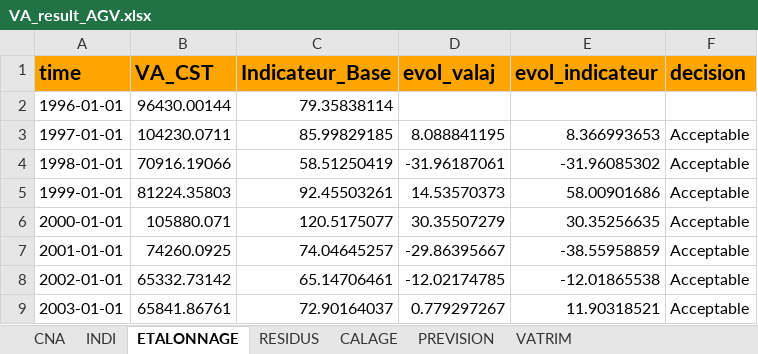
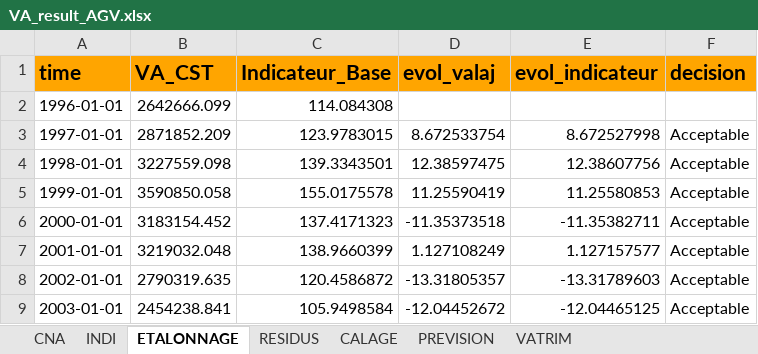
Before and after one commit to luckymaxtser/Compte_trim, an Excel workbook: VA_result_AGV.xlsx, sheet ETALONNAGE, drawn as a sheet; only a part is shown; values as stored, in another font and other column widths than the file's, no borders; the diff covers the shown part only; the diff names each change by its address in the sheet, - before the commit and + after, or states it on an @@ line.

```diff
--- a/VA_result_AGV.xlsx (sheet ETALONNAGE)
+++ b/VA_result_AGV.xlsx (sheet ETALONNAGE)
-B2 (VA_CST): 96430.00144
+B2 (VA_CST): 2642666.099
-C2 (Indicateur_Base): 79.35838114
+C2 (Indicateur_Base): 114.084308
-B3 (VA_CST): 104230.0711
+B3 (VA_CST): 2871852.209
-C3 (Indicateur_Base): 85.99829185
+C3 (Indicateur_Base): 123.9783015
-D3 (evol_valaj): 8.088841195
+D3 (evol_valaj): 8.672533754
-E3 (evol_indicateur): 8.366993653
+E3 (evol_indicateur): 8.672527998
-B4 (VA_CST): 70916.19066
+B4 (VA_CST): 3227559.098
-C4 (Indicateur_Base): 58.51250419
+C4 (Indicateur_Base): 139.3343501
-D4 (evol_valaj): -31.96187061
+D4 (evol_valaj): 12.38597475
-E4 (evol_indicateur): -31.96085302
+E4 (evol_indicateur): 12.38607756
-B5 (VA_CST): 81224.35803
+B5 (VA_CST): 3590850.058
-C5 (Indicateur_Base): 92.45503261
+C5 (Indicateur_Base): 155.0175578
-D5 (evol_valaj): 14.53570373
+D5 (evol_valaj): 11.25590419
-E5 (evol_indicateur): 58.00901686
+E5 (evol_indicateur): 11.25580853
-B6 (VA_CST): 105880.071
+B6 (VA_CST): 3183154.452
-C6 (Indicateur_Base): 120.5175077
+C6 (Indicateur_Base): 137.4171323
-D6 (evol_valaj): 30.35507279
+D6 (evol_valaj): -11.35373518
-E6 (evol_indicateur): 30.35256635
+E6 (evol_indicateur): -11.35382711
-B7 (VA_CST): 74260.0925
+B7 (VA_CST): 3219032.048
-C7 (Indicateur_Base): 74.04645257
+C7 (Indicateur_Base): 138.9660399
-D7 (evol_valaj): -29.86395667
+D7 (evol_valaj): 1.127108249
-E7 (evol_indicateur): -38.55958859
+E7 (evol_indicateur): 1.127157577
-B8 (VA_CST): 65332.73142
+B8 (VA_CST): 2790319.635
-C8 (Indicateur_Base): 65.14706461
+C8 (Indicateur_Base): 120.4586872
-D8 (evol_valaj): -12.02174785
+D8 (evol_valaj): -13.31805357
-E8 (evol_indicateur): -12.01865538
+E8 (evol_indicateur): -13.31789603
-B9 (VA_CST): 65841.86761
+B9 (VA_CST): 2454238.841
-C9 (Indicateur_Base): 72.90164037
+C9 (Indicateur_Base): 105.9498584
-D9 (evol_valaj): 0.779297267
+D9 (evol_valaj): -12.04452672
-E9 (evol_indicateur): 11.90318521
+E9 (evol_indicateur): -12.04465125
```
Also changed, not shown: 89 edited cells elsewhere in this sheet, sheet CALAGE, sheet PREVISION, sheet INDI, sheet RESIDUS, sheet VATRIM, sheet CNA.
